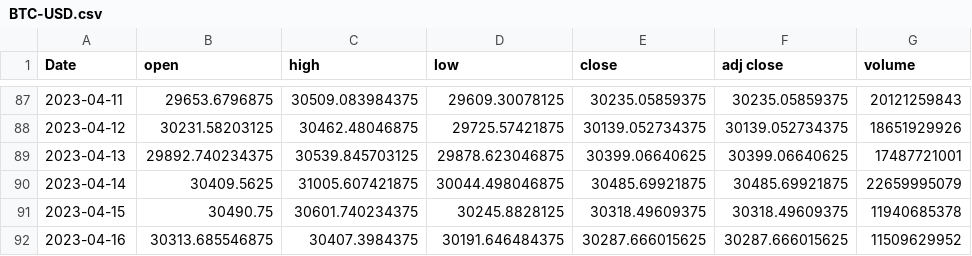
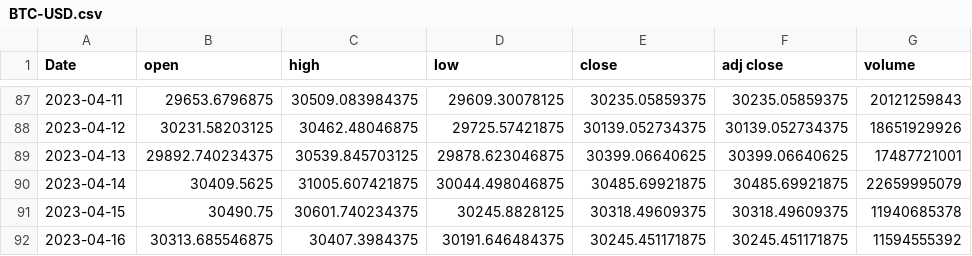
Before and after one commit to kfivap/financial-studybook, a CSV file: code/BTC-USD.csv, drawn as a sheet; only a part is shown, gaps mark what is left out.

```diff
--- a/code/BTC-USD.csv
+++ b/code/BTC-USD.csv
@@ -91,2 +91,2 @@ Date,open,high,low,close,adj close,volume
 2023-04-15,30490.75,30601.740234375,30245.8828125,30318.49609375,30318.49609375,11940685378
-2023-04-16,30313.685546875,30407.3984375,30191.646484375,30287.666015625,30287.666015625,11509629952
+2023-04-16,30313.685546875,30407.3984375,30191.646484375,30245.451171875,30245.451171875,11594555392
```
Also changed, not shown: 3 other files.
